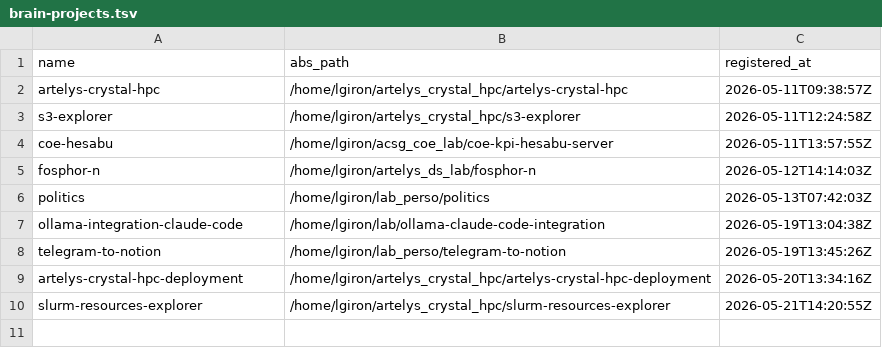
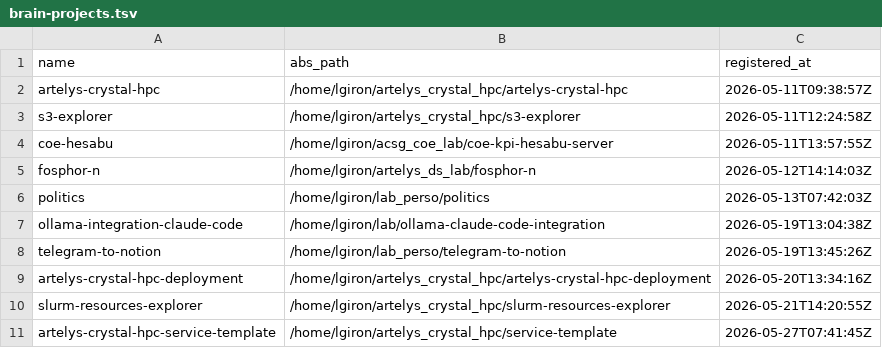
Before and after one commit to ldom1/ai-dotfiles, a TSV file: config/brain-projects.tsv, drawn as a sheet.

```diff
--- a/config/brain-projects.tsv
+++ b/config/brain-projects.tsv
@@ -10 +10,2 @@ artelys-crystal-hpc-deployment	/home/lgiron/artelys_crystal_hpc/artelys-crystal-
 slurm-resources-explorer	/home/lgiron/artelys_crystal_hpc/slurm-resources-explorer	2026-05-21T14:20:55Z
+artelys-crystal-hpc-service-template	/home/lgiron/artelys_crystal_hpc/service-template	2026-05-27T07:41:45Z
```
Also changed, not shown: 17 other files.
